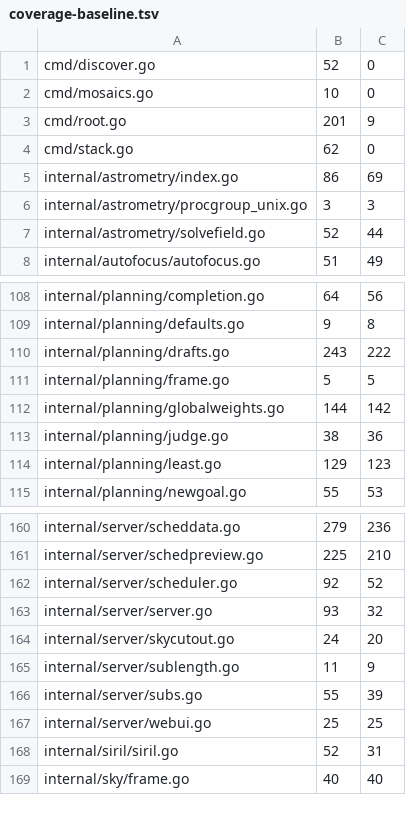
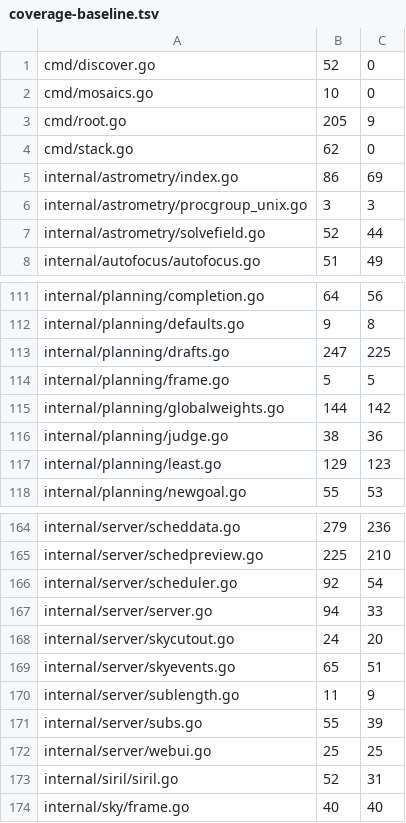
Before and after one commit to USA-RedDragon/astro-stacker, a TSV file: .github/coverage-baseline.tsv, drawn as a sheet; only a part is shown, gaps mark what is left out; the diff covers the shown part only.

```diff
--- a/.github/coverage-baseline.tsv
+++ b/.github/coverage-baseline.tsv
@@ -2,3 +2,3 @@ cmd/discover.go	52	0
 cmd/mosaics.go	10	0
-cmd/root.go	201	9
+cmd/root.go	205	9
 cmd/stack.go	62	0
@@ -109,3 +112,3 @@ internal/planning/completion.go	64	56
 internal/planning/defaults.go	9	8
-internal/planning/drafts.go	243	222
+internal/planning/drafts.go	247	225
 internal/planning/frame.go	5	5
@@ -161,5 +165,6 @@ internal/server/scheddata.go	279	236
 internal/server/schedpreview.go	225	210
-internal/server/scheduler.go	92	52
-internal/server/server.go	93	32
+internal/server/scheduler.go	92	54
+internal/server/server.go	94	33
 internal/server/skycutout.go	24	20
+internal/server/skyevents.go	65	51
 internal/server/sublength.go	11	9
```
Also changed, not shown: 10 added rows and 5 edited cells elsewhere in this file.
